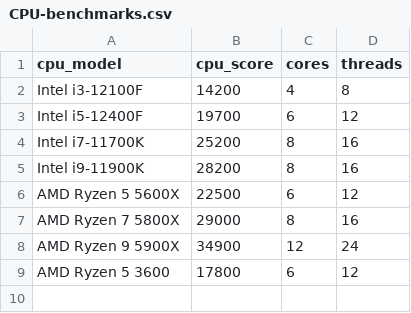
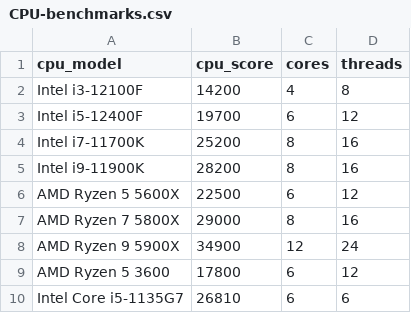
Before and after one commit to Trish-20/GameSpec-Optimizer, a CSV file: DATA/CPU-benchmarks.csv, drawn as a sheet.

```diff
--- a/DATA/CPU-benchmarks.csv
+++ b/DATA/CPU-benchmarks.csv
@@ -9 +9,2 @@ AMD Ryzen 9 5900X,34900,12,24
 AMD Ryzen 5 3600,17800,6,12
+Intel Core i5-1135G7,26810,6,6
```
Also changed, not shown: DATA/GPU-benchmarks-v7.csv.
